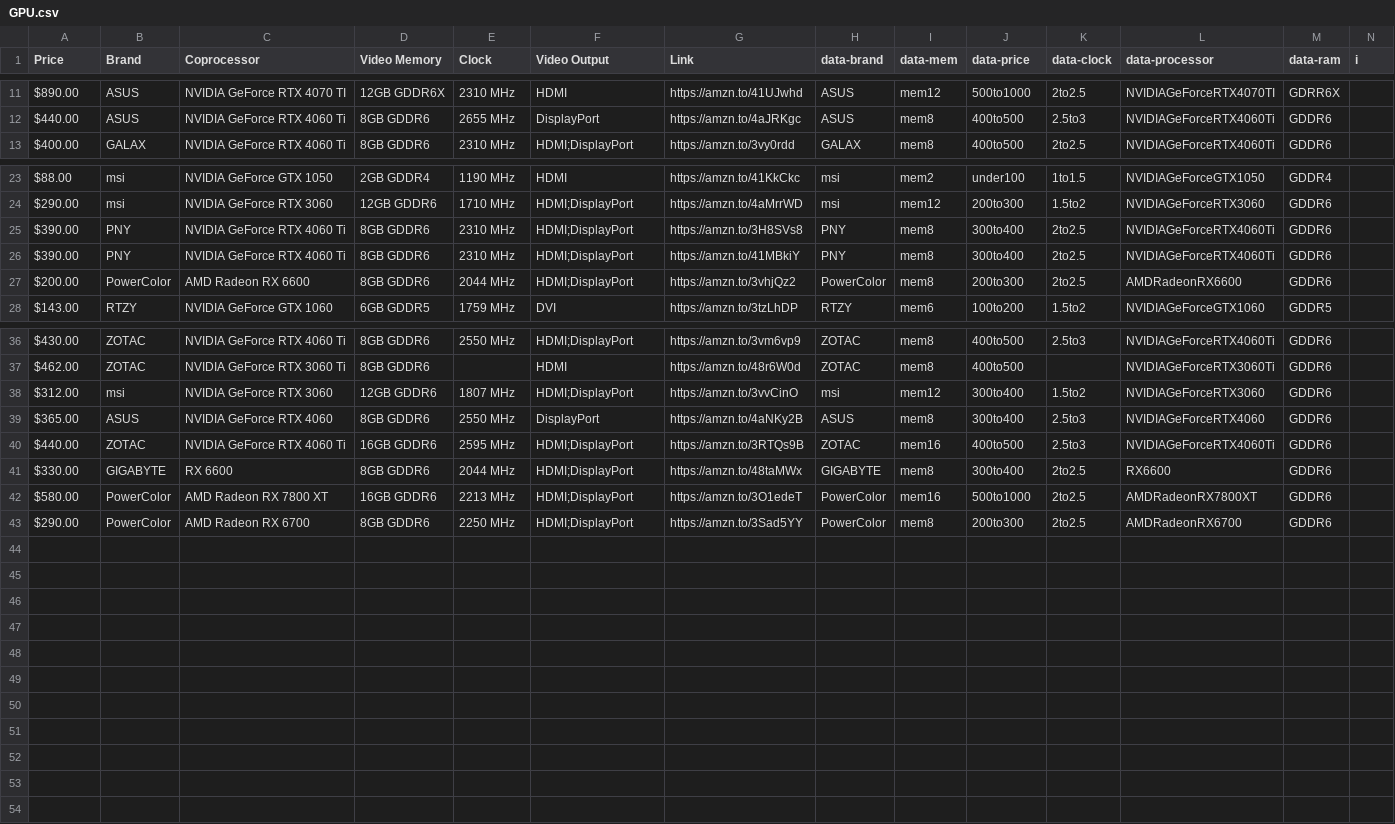
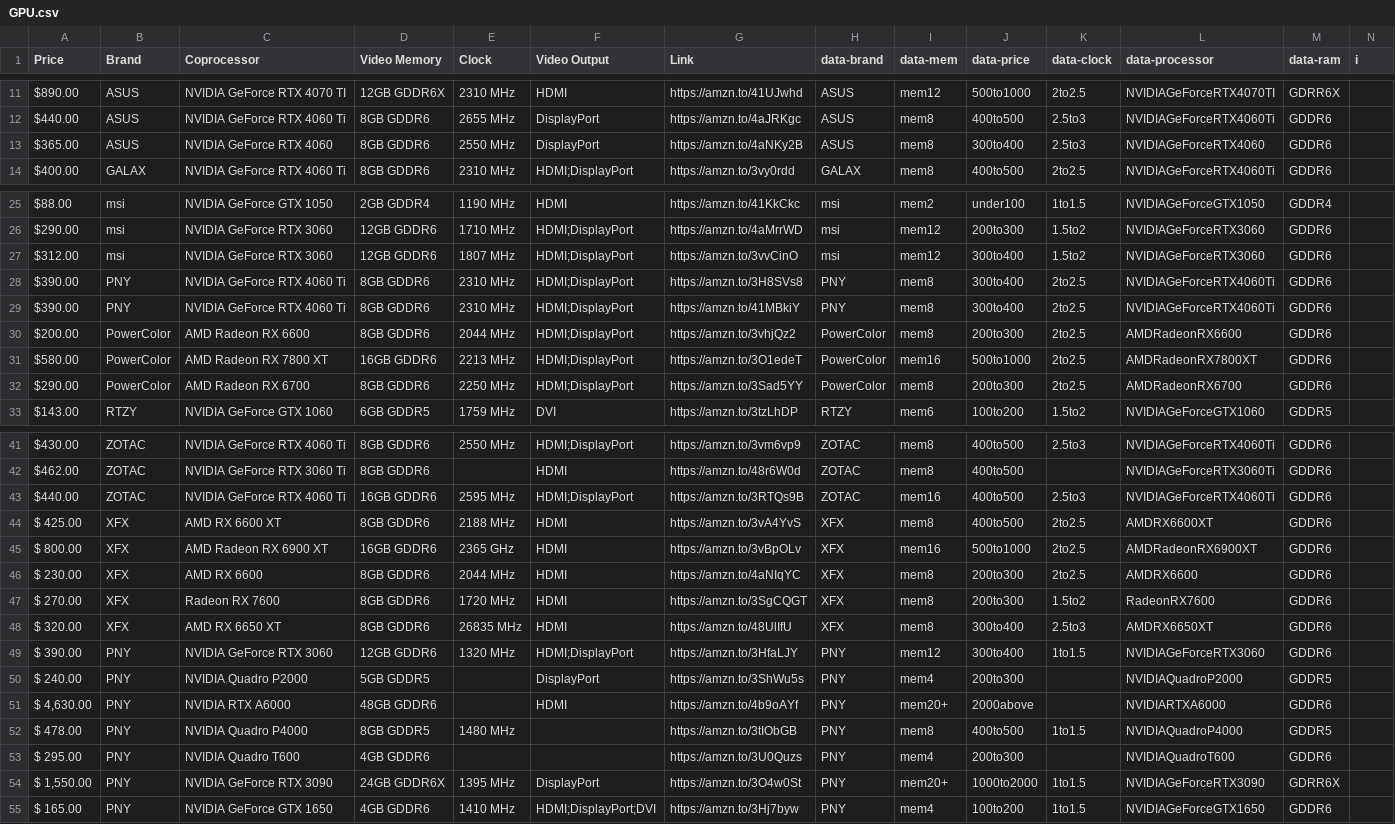
Before and after one commit to edtromp-tech/GPU-Prices, a CSV file: GPU.csv, drawn as a sheet; only a part is shown, gaps mark what is left out; addresses are those after the commit; the diff names each change by its address in the sheet, - before the commit and + after, or states it on an @@ line.

Commit message:
added GPU data and blog template

```diff
--- a/GPU.csv
+++ b/GPU.csv
@@ row 39 moved to row 13: $365.00 @@
@@ row 38 moved to row 27: $312.00 @@
+row 31: $580.00 | PowerColor | AMD Radeon RX 7800 XT | 16GB GDDR6 | 2213 MHz | HDMI;DisplayPort | https://amzn.to/3O1edeT | PowerColor | mem16 | 500to1000 | 2to2.5 | AMDRadeonRX7800XT | GDDR6
+row 32: $290.00 | PowerColor | AMD Radeon RX 6700 | 8GB GDDR6 | 2250 MHz | HDMI;DisplayPort | https://amzn.to/3Sad5YY | PowerColor | mem8 | 200to300 | 2to2.5 | AMDRadeonRX6700 | GDDR6
@@ row 41 moved to row 20: $330.00 @@
+row 44: $ 425.00 | XFX | AMD RX 6600 XT | 8GB GDDR6 | 2188 MHz | HDMI | https://amzn.to/3vA4YvS | XFX | mem8 | 400to500 | 2to2.5 | AMDRX6600XT | GDDR6
-A45 (Price): $580.00
+A45 (Price): $ 800.00
-B45:B46 (Brand): PowerColor
+B45:B46 (Brand): XFX
-C45 (Coprocessor): AMD Radeon RX 7800 XT
+C45 (Coprocessor): AMD Radeon RX 6900 XT
-E45 (Clock): 2213 MHz
+E45 (Clock): 2365 GHz
-F45:F46 (Video Output): HDMI;DisplayPort
+F45:F46 (Video Output): HDMI
-G45 (Link): https://amzn.to/3O1edeT
+G45 (Link): https://amzn.to/3vBpOLv
-H45:H46 (data-brand): PowerColor
+H45:H46 (data-brand): XFX
-L45 (data-processor): AMDRadeonRX7800XT
+L45 (data-processor): AMDRadeonRX6900XT
-A46 (Price): $290.00
+A46 (Price): $ 230.00
-C46 (Coprocessor): AMD Radeon RX 6700
+C46 (Coprocessor): AMD RX 6600
-E46 (Clock): 2250 MHz
+E46 (Clock): 2044 MHz
-G46 (Link): https://amzn.to/3Sad5YY
+G46 (Link): https://amzn.to/4aNIqYC
-L46 (data-processor): AMDRadeonRX6700
+L46 (data-processor): AMDRX6600
+row 47: $ 270.00 | XFX | Radeon RX 7600 | 8GB GDDR6 | 1720 MHz | HDMI | https://amzn.to/3SgCQGT | XFX | mem8 | 200to300 | 1.5to2 | RadeonRX7600 | GDDR6
+row 48: $ 320.00 | XFX | AMD RX 6650 XT | 8GB GDDR6 | 26835 MHz | HDMI | https://amzn.to/48UlIfU | XFX | mem8 | 300to400 | 2.5to3 | AMDRX6650XT | GDDR6
+row 49: $ 390.00 | PNY | NVIDIA GeForce RTX 3060 | 12GB GDDR6 | 1320 MHz | HDMI;DisplayPort | https://amzn.to/3HfaLJY | PNY | mem12 | 300to400 | 1to1.5 | NVIDIAGeForceRTX3060 | GDDR6
+row 50: $ 240.00 | PNY | NVIDIA Quadro P2000 | 5GB GDDR5 |  | DisplayPort | https://amzn.to/3ShWu5s | PNY | mem4 | 200to300 |  | NVIDIAQuadroP2000 | GDDR5
+row 51: $ 4,630.00 | PNY | NVIDIA RTX A6000 | 48GB GDDR6 |  | HDMI | https://amzn.to/4b9oAYf | PNY | mem20+ | 2000above |  | NVIDIARTXA6000 | GDDR6
+row 52: $ 478.00 | PNY | NVIDIA Quadro P4000 | 8GB GDDR5 | 1480 MHz |  | https://amzn.to/3tIObGB | PNY | mem8 | 400to500 | 1to1.5 | NVIDIAQuadroP4000 | GDDR5
+row 53: $ 295.00 | PNY | NVIDIA Quadro T600 | 4GB GDDR6 |  |  | https://amzn.to/3U0Quzs | PNY | mem4 | 200to300 |  | NVIDIAQuadroT600 | GDDR6
+row 54: $ 1,550.00 | PNY | NVIDIA GeForce RTX 3090 | 24GB GDDR6X | 1395 MHz | DisplayPort | https://amzn.to/3O4w0St | PNY | mem20+ | 1000to2000 | 1to1.5 | NVIDIAGeForceRTX3090 | GDRR6X
+row 55: $ 165.00 | PNY | NVIDIA GeForce GTX 1650 | 4GB GDDR6 | 1410 MHz | HDMI;DisplayPort;DVI | https://amzn.to/3Hj7byw | PNY | mem4 | 100to200 | 1to1.5 | NVIDIAGeForceGTX1650 | GDDR6
```
Also changed, not shown: 1 other file.
